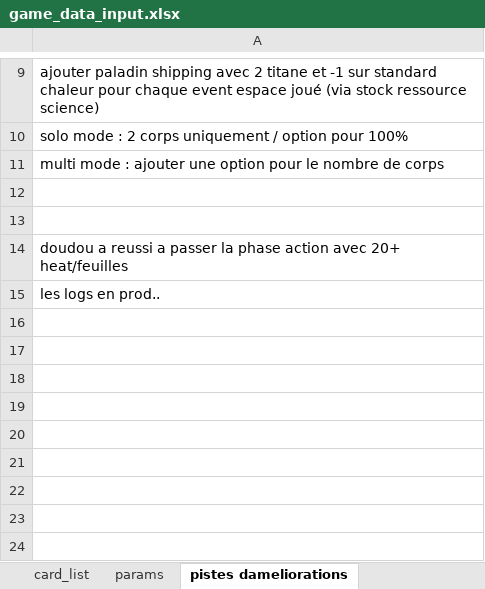
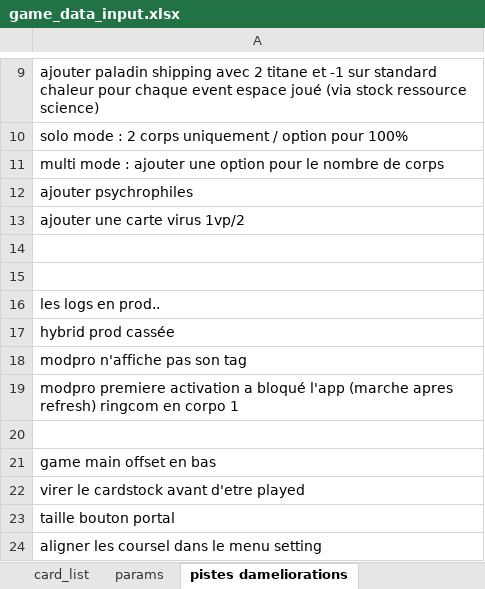
Before and after one commit to Mylaana/AresExpedition, an Excel workbook: ressources/game_data_input.xlsx, sheet pistes dameliorations, drawn as a sheet; only a part is shown, gaps mark what is left out; values as stored, in another font and other column widths than the file's, no borders; charts and pictures not drawn; removed rows and columns are numbered as before the commit, all else as after; the diff names each change by its address in the sheet, - before the commit and + after, or states it on an @@ line.

```diff
--- a/ressources/game_data_input.xlsx (sheet pistes dameliorations)
+++ b/ressources/game_data_input.xlsx (sheet pistes dameliorations)
+row 12: ajouter psychrophiles
+row 13: ajouter une carte virus 1vp/2
-row 14: doudou a reussi a passer la phase action avec 20+ heat/feuilles
+row 17: hybrid prod cassée
+row 18: modpro n'affiche pas son tag
+row 19: modpro premiere activation a bloqué l'app (marche apres refresh) ringcom en corpo 1
+row 20: (empty)
+row 21: game main offset en bas
+row 22: virer le cardstock avant d'etre played
+row 23: taille bouton portal
+row 24: aligner les coursel dans le menu setting
```
Also changed, not shown: sheet card_list, 2 other files.
